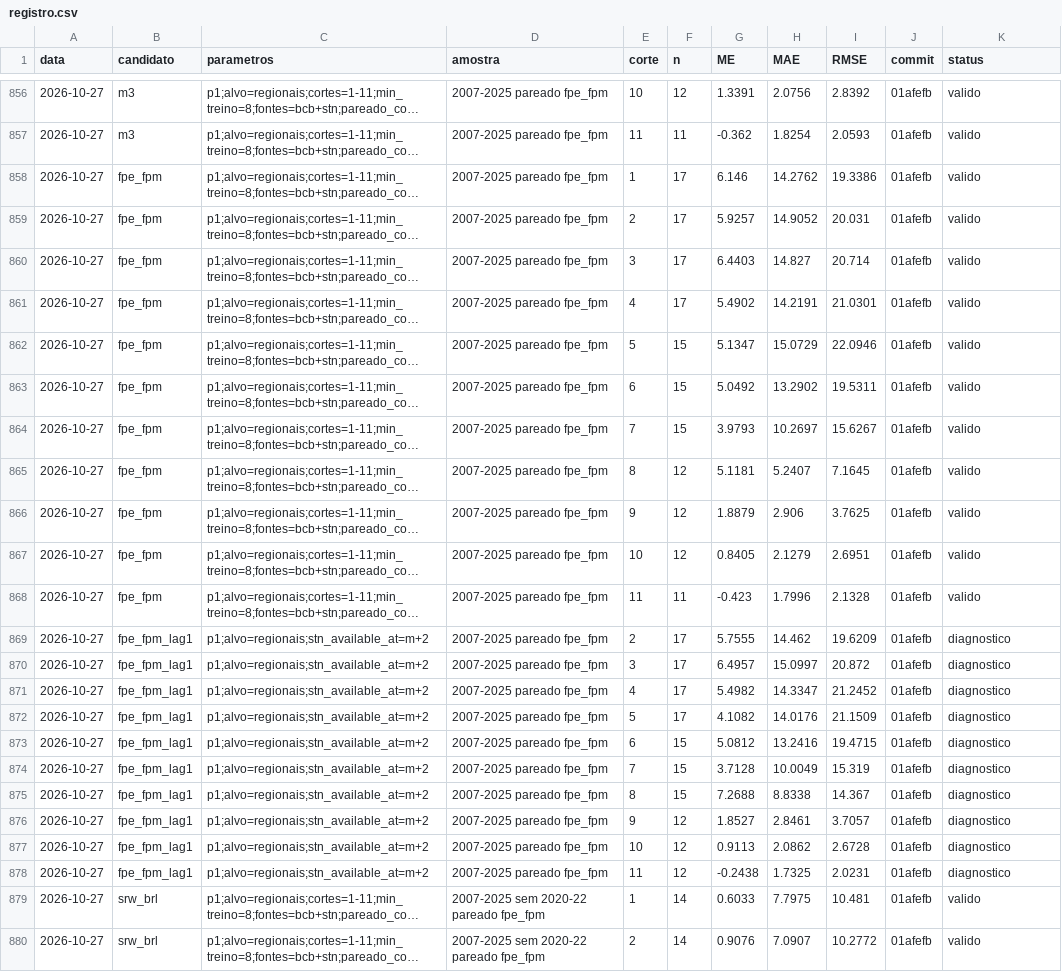
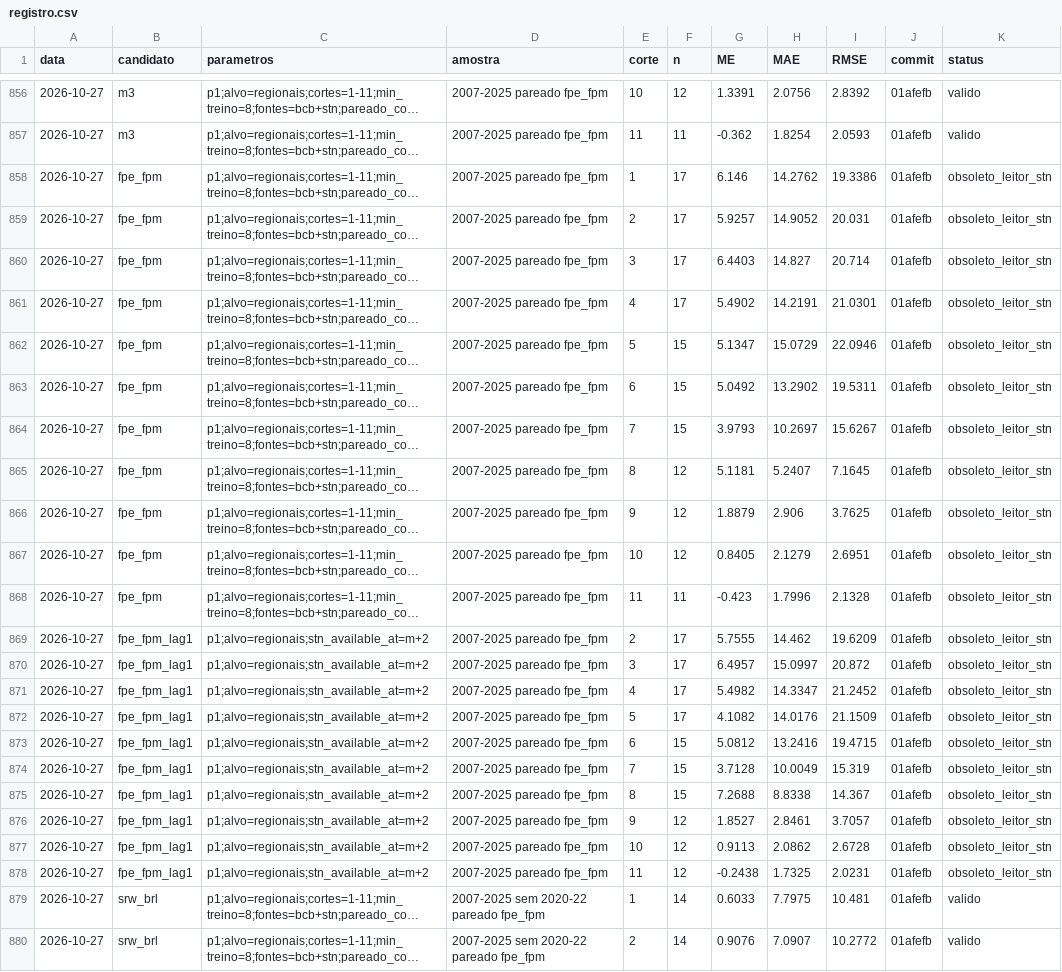
Before and after one commit to pedrobolt/Fiscal-Subnacional, a CSV file: experiments/registro.csv, drawn as a sheet; only a part is shown, gaps mark what is left out; long unchanged cells end in …; the diff covers the shown part only; the diff names each change by its address in the sheet, - before the commit and + after, or states it on an @@ line.

Commit message:
STN: soma FPM 1% (a partir de jul/2025) ao FPM; linhas do fpe_fpm do #27 marcadas obsoletas; HANDOVER/STATUS

```diff
--- a/experiments/registro.csv
+++ b/experiments/registro.csv
-K858:K868 (status): valido
+K858:K868 (status): obsoleto_leitor_stn
-K869:K878 (status): diagnostico
+K869:K878 (status): obsoleto_leitor_stn
```
Also changed, not shown: 21 edited cells elsewhere in this file, 5 other files.
